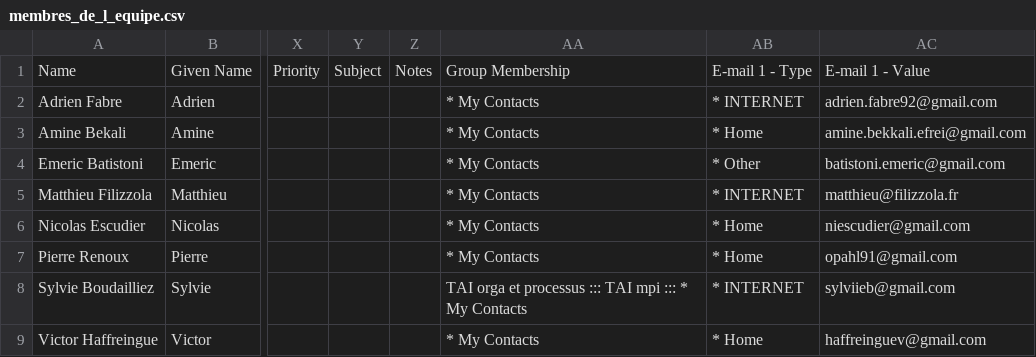
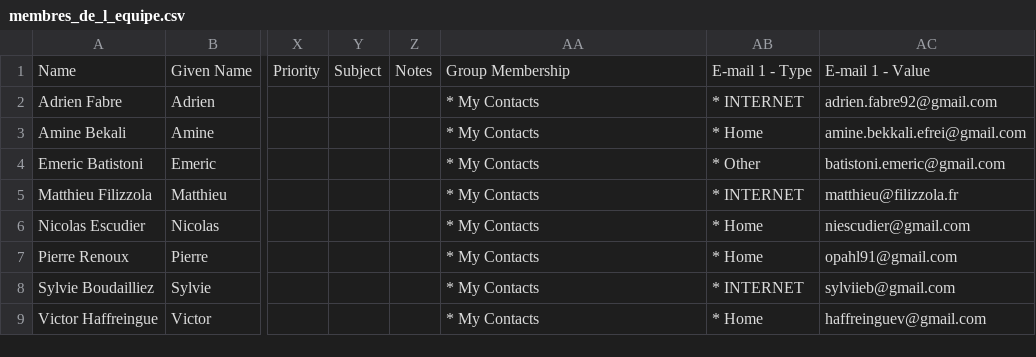
Before and after one commit to HumanAppEfrei/caramel, a CSV file: ressources_projet/contacts/membres_de_l_equipe.csv, drawn as a sheet; only a part is shown, gaps mark what is left out; the diff names each change by its address in the sheet, - before the commit and + after, or states it on an @@ line.

Commit message:
Update membres_de_l_equipe.csv

```diff
--- a/ressources_projet/contacts/membres_de_l_equipe.csv
+++ b/ressources_projet/contacts/membres_de_l_equipe.csv
-AA8: TAI orga et processus ::: TAI mpi ::: * My Contacts
+AA8: * My Contacts
```
